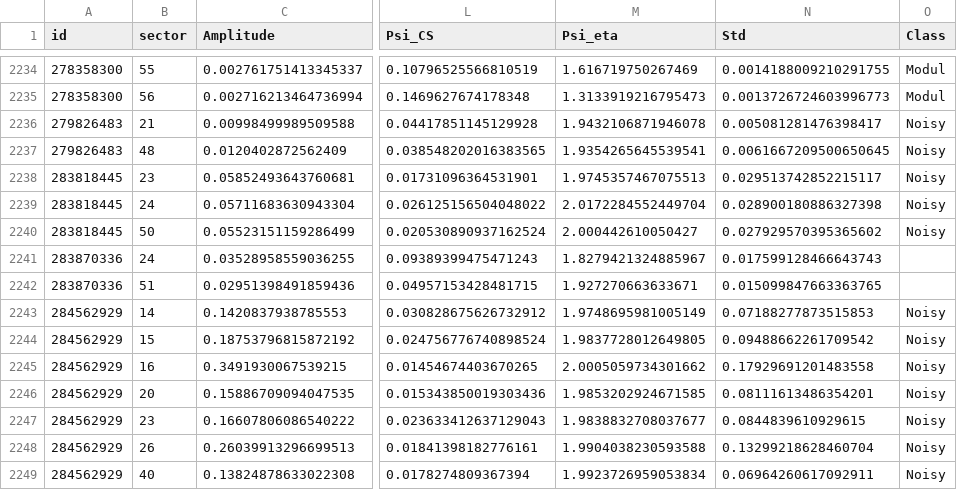
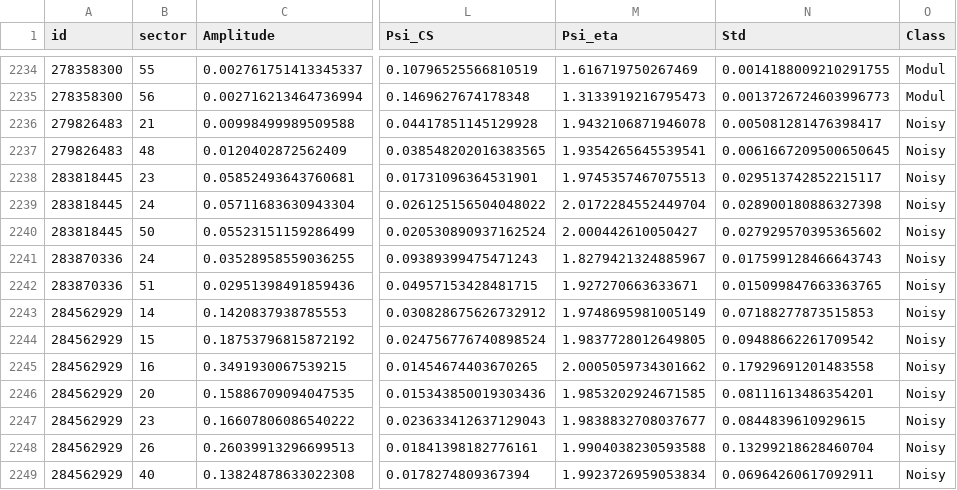
Before and after one commit to josafary-ds/Auto_Modul_Hunter_Project, a CSV file: feets_full_table.csv, drawn as a sheet; only a part is shown, gaps mark what is left out; the diff names each change by its address in the sheet, - before the commit and + after, or states it on an @@ line.

```diff
--- a/feets_full_table.csv
+++ b/feets_full_table.csv
-O2241:O2242 (Class): (empty)
+O2241:O2242 (Class): Noisy
```
Also changed, not shown: TIC_Classes_List_v2.csv, 2 other files.
